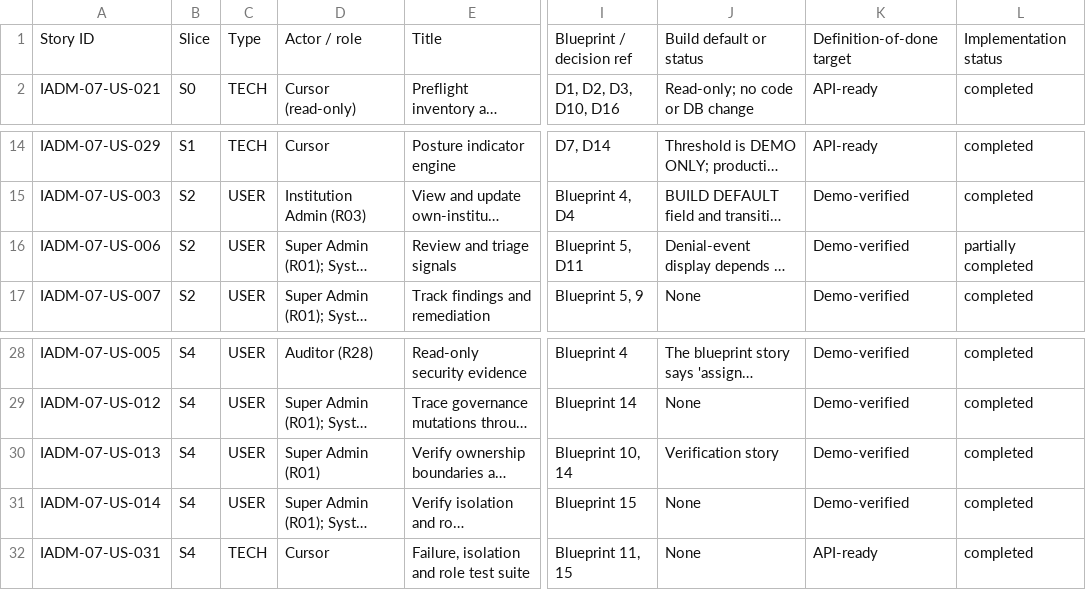
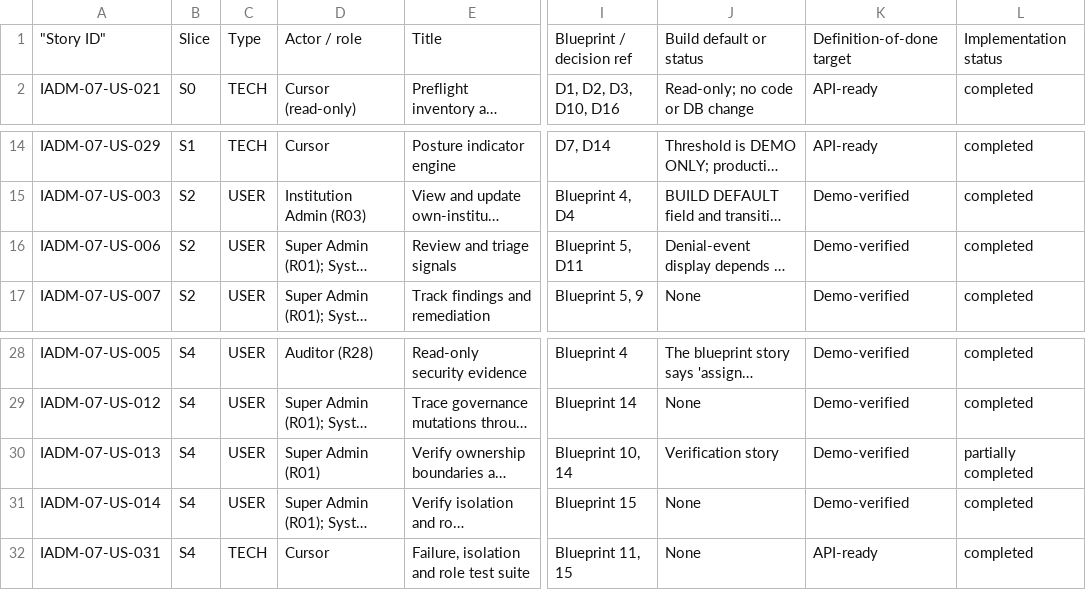
Before and after one commit to campxsync/CampXSync_V2.0, a CSV file: docs/user-stories/IADM-07-user-stories.csv, drawn as a sheet; only a part is shown, gaps mark what is left out; long unchanged cells end in …; the diff names each change by its address in the sheet, - before the commit and + after, or states it on an @@ line.

```diff
--- a/docs/user-stories/IADM-07-user-stories.csv
+++ b/docs/user-stories/IADM-07-user-stories.csv
-A1: Story ID
+A1: "Story ID"
-L16: partially completed
+L16: completed
-L30: completed
+L30: partially completed
```
Also changed, not shown: 40 other files.
